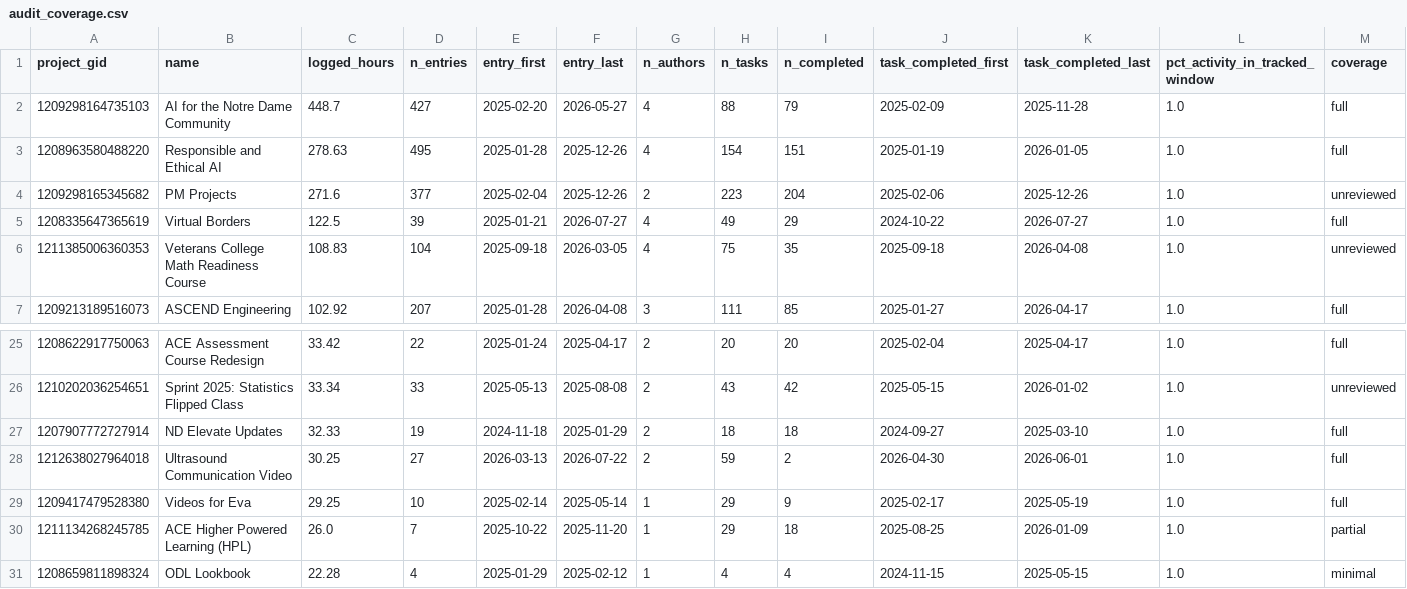
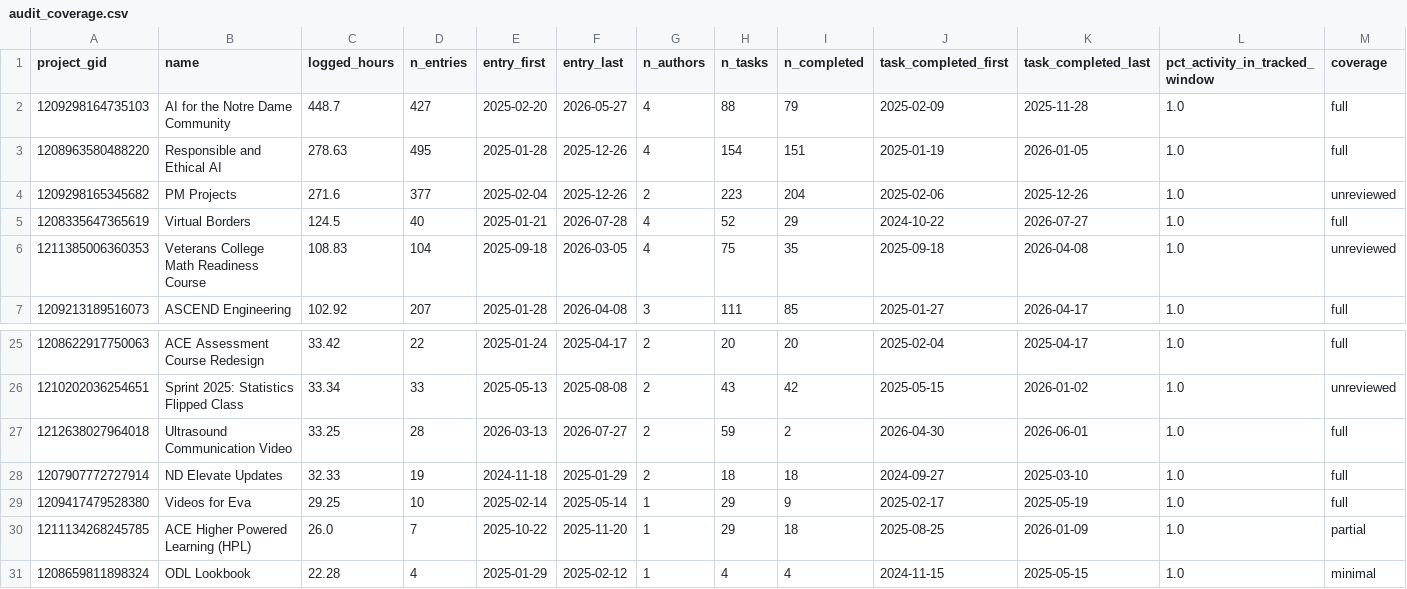
Before and after one commit to ND-Learning/FacultyOnboardingGuide, a CSV file: data_all/derived/audit_coverage.csv, drawn as a sheet; only a part is shown, gaps mark what is left out; removed rows and columns are numbered as before the commit, all else as after; rows hold the shown columns only; the diff names each change by its address in the sheet, - before the commit and + after, or states it on an @@ line.

```diff
--- a/data_all/derived/audit_coverage.csv
+++ b/data_all/derived/audit_coverage.csv
-C5 (logged_hours): 122.5
+C5 (logged_hours): 124.5
-D5 (n_entries): 39
+D5 (n_entries): 40
-F5 (entry_last): 2026-07-27
+F5 (entry_last): 2026-07-28
-H5 (n_tasks): 49
+H5 (n_tasks): 52
+row 27: 1212638027964018 | Ultrasound Communication Video | 33.25 | 28 | 2026-03-13 | 2026-07-27 | 2 | 59 | 2 | 2026-04-30 | 2026-06-01 | 1.0 | full
-row 28: 1212638027964018 | Ultrasound Communication Video | 30.25 | 27 | 2026-03-13 | 2026-07-22 | 2 | 59 | 2 | 2026-04-30 | 2026-06-01 | 1.0 | full
```
Also changed, not shown: data_all/derived/archetypes.csv, data_all/derived/ground_truth.csv, 17 other files.
